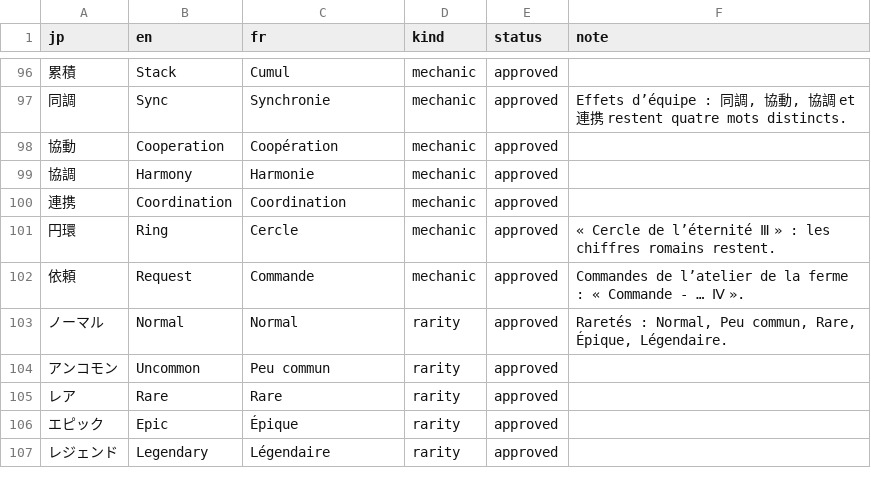
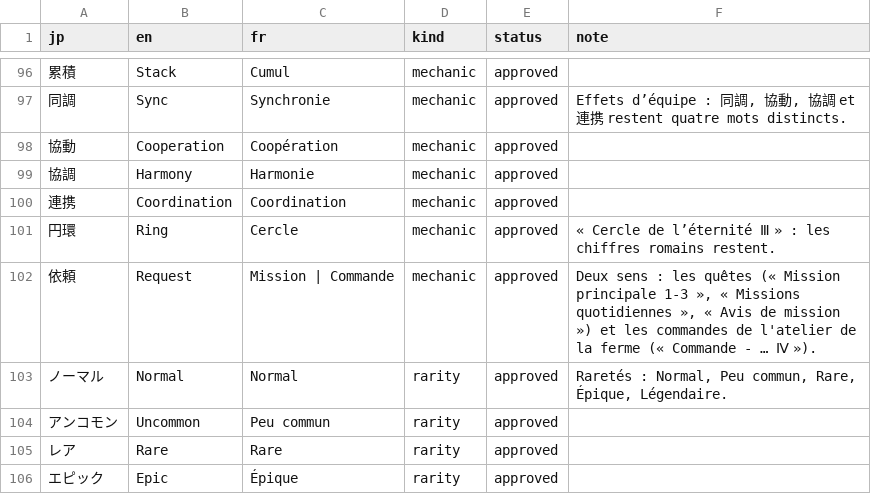
Before and after one commit to pedrokarim/azur-promilia-fr, a TSV file: fr/glossary.tsv, drawn as a sheet; only a part is shown, gaps mark what is left out; the shorter side is filled out with more unchanged rows; the diff covers the shown part only; the diff names each change by its address in the sheet, - before the commit and + after, or states it on an @@ line.

```diff
--- a/fr/glossary.tsv
+++ b/fr/glossary.tsv
-C102 (fr): Commande
+C102 (fr): Mission | Commande
-F102 (note): Commandes de l’atelier de la ferme : « Commande - … Ⅳ ».
+F102 (note): Deux sens : les quêtes (« Mission principale 1-3 », « Missions quotidiennes », « Avis de mission ») et les commandes de l'atelier de la ferme (« Commande - … Ⅳ »).
```
Also changed, not shown: 32 added rows elsewhere in this file, 1 other file.
